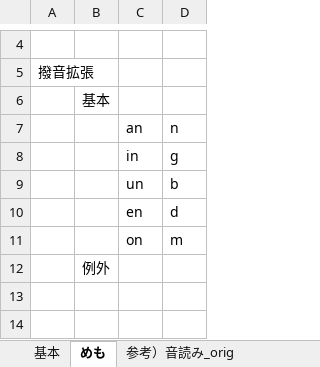
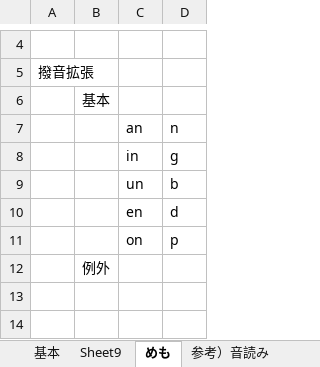
Before and after one commit to rytzk/SharePool, an Excel workbook: EARCT-rsch2-beta.xlsx, sheet めも, drawn as a sheet; only a part is shown, gaps mark what is left out; values as stored, in another font and other column widths than the file's, no borders; the diff names each change by its address in the sheet, - before the commit and + after, or states it on an @@ line.

```diff
--- a/EARCT-rsch2-beta.xlsx (sheet めも)
+++ b/EARCT-rsch2-beta.xlsx (sheet めも)
-sheet tab: 参考）音読み_orig
+sheet tab: Sheet9
-D11: m
+D11: p
```
Also changed, not shown: sheet 基本, formulas that keep their value.
